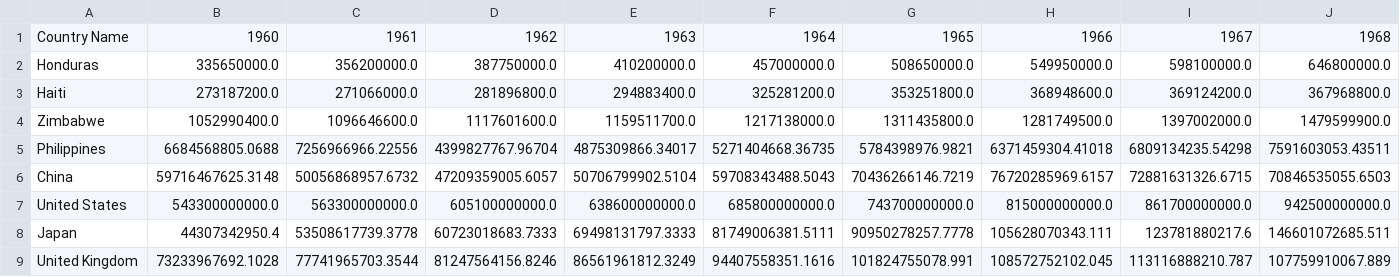
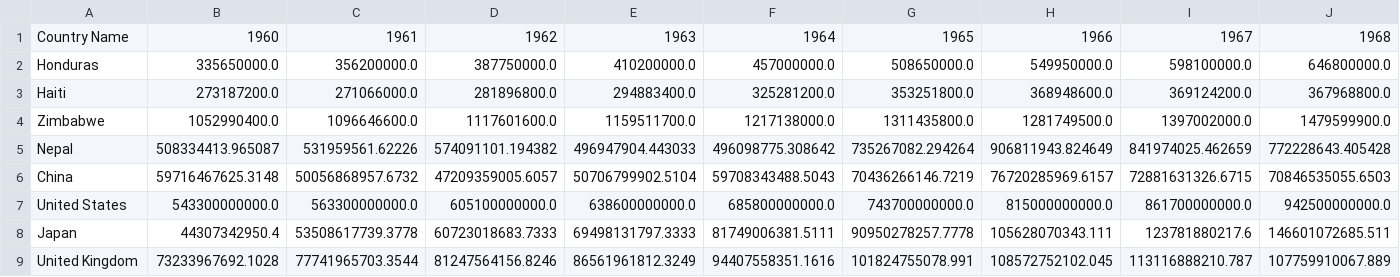
Before and after one commit to NamkhangNLe/Data-Analysis-for-Global-Temperatures-vs-GDP, a CSV file: completedGDP.csv, drawn as a sheet; only a part is shown; removed rows and columns are numbered as before the commit, all else as after; rows hold the shown columns only; the diff names each change by its address in the sheet, - before the commit and + after, or states it on an @@ line.

```diff
--- a/completedGDP.csv
+++ b/completedGDP.csv
-row 5: Philippines | 6684568805.0688 | 7256966966.22556 | 4399827767.96704 | 4875309866.34017 | 5271404668.36735 | 5784398976.9821 | 6371459304.41018 | 6809134235.54298 | 7591603053.43511
+row 5: Nepal | 508334413.965087 | 531959561.62226 | 574091101.194382 | 496947904.443033 | 496098775.308642 | 735267082.294264 | 906811943.824649 | 841974025.462659 | 772228643.405428
```
Also changed, not shown: combine.csv, completedTemperature.csv, 4 other files.
